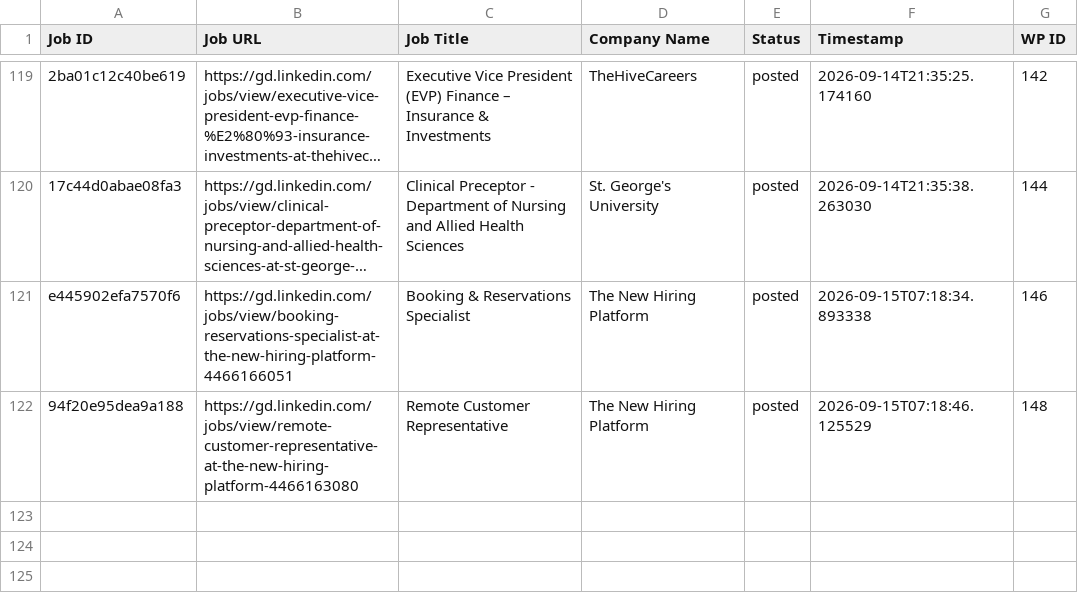
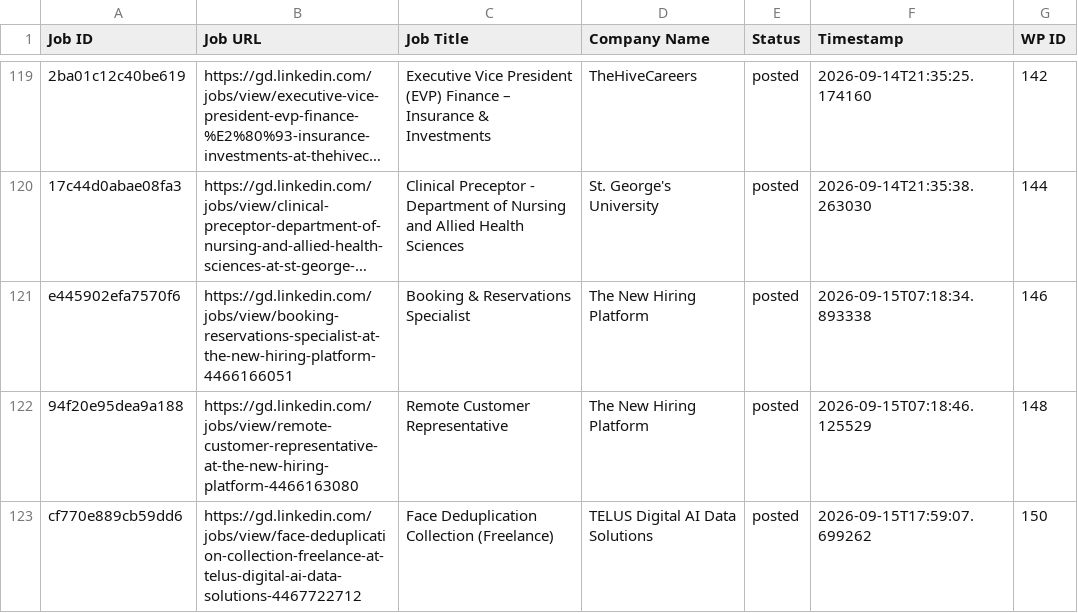
Before and after one commit to innovationinc2000/gd, a CSV file: processed_jobs.csv, drawn as a sheet; only a part is shown, gaps mark what is left out; long unchanged cells end in ….

```diff
--- a/processed_jobs.csv
+++ b/processed_jobs.csv
@@ -122 +122,2 @@ e445902efa7570f6,https://gd.linkedin.com/jobs/view/booking-reservations-speciali
 94f20e95dea9a188,https://gd.linkedin.com/jobs/view/remote-customer-representative-at-the-new-hiring-platform-4466163080,Remote Customer Representative,The New Hiring Platform,posted,2026-09-15T07:18:46.125529,148
+cf770e889cb59dd6,https://gd.linkedin.com/jobs/view/face-deduplication-collection-freelance-at-telus-digital-ai-data-solutions-4467722712,Face Deduplication Collection (Freelance),TELUS Digital AI Data Solutions,posted,2026-09-15T17:59:07.699262,150
```
